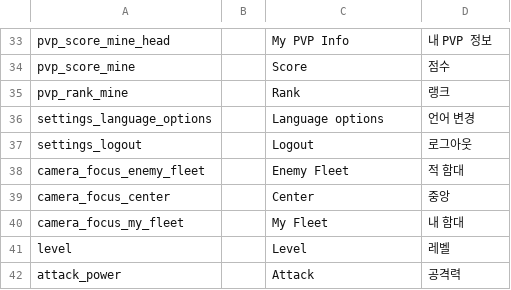
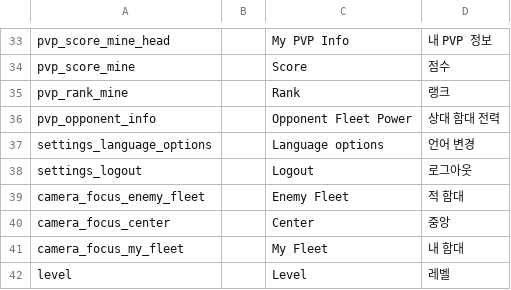
Before and after one commit to gsyan/thefirst_client_unity, a CSV file: Assets/Resources/Localization/csv/UI.csv, drawn as a sheet; only a part is shown, gaps mark what is left out; the shorter side is filled out with more unchanged rows.

```diff
--- a/Assets/Resources/Localization/csv/UI.csv
+++ b/Assets/Resources/Localization/csv/UI.csv
@@ -35,2 +35,3 @@ pvp_score_mine,,Score,점수
 pvp_rank_mine,,Rank,랭크
+pvp_opponent_info,,Opponent Fleet Power,상대 함대 전력
 settings_language_options,,Language options,언어 변경
```
Also changed, not shown: 7 other files.
